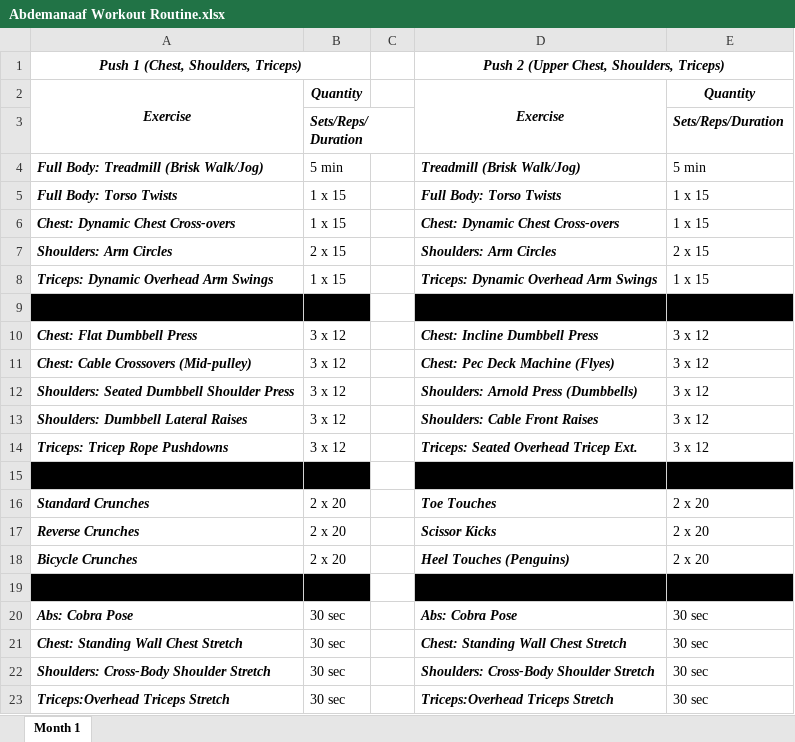
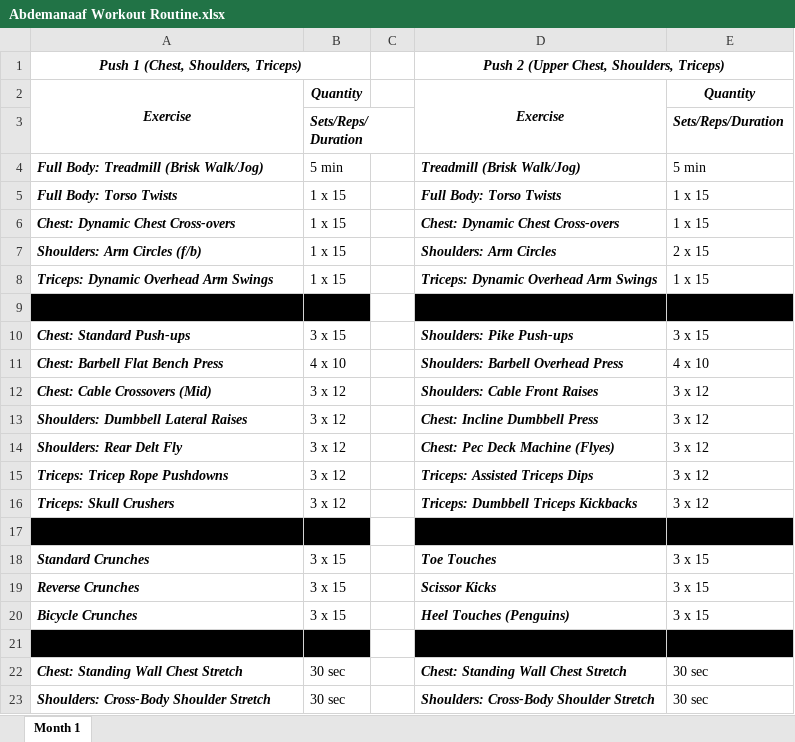
Before and after one commit to default741/workout-routine, an Excel workbook: docs/Abdemanaaf Workout Routine.xlsx, sheet Month 1, drawn as a sheet; only a part is shown; the shorter side is filled out with more unchanged rows; values as stored, in another font and other column widths than the file's, no borders; charts and pictures not drawn; removed rows and columns are numbered as before the commit, all else as after; the diff covers the shown part only; the diff names each change by its address in the sheet, - before the commit and + after, or states it on an @@ line.

Commit message:
feat: add WorkoutTimer component for managing workout sessions
- Implemented WorkoutTimer component to handle workout start, finish, and display elapsed time.
- Updated abdemanaaf workout routine with new exercises and structure.
- Introduced bodyMetrics utility functions for BMI calculation and weight entry management.
- Added CSV export/import functionality for workout data.
- Enhanced session management with active session tracking and history recording.
- Updated storage keys for new session and body metrics data.
- Created useElapsedTime hook for live elapsed time tracking.
- Refactored weekday utility to build a dynamic weekday map based on workout days.
- Expanded workout types to include ActiveSession and BodyMetrics interfaces.

```diff
--- a/docs/Abdemanaaf Workout Routine.xlsx (sheet Month 1)
+++ b/docs/Abdemanaaf Workout Routine.xlsx (sheet Month 1)
-A7: Shoulders: Arm Circles
+A7: Shoulders: Arm Circles (f/b)
-B7: 2 x 15
+B7: 1 x 15
-row 10: Chest: Flat Dumbbell Press | 3 x 12 |  | Chest: Incline Dumbbell Press | 3 x 12
+row 10: Chest: Standard Push-ups | 3 x 15 |  | Shoulders: Pike Push-ups | 3 x 15
+row 11: Chest: Barbell Flat Bench Press | 4 x 10 |  | Shoulders: Barbell Overhead Press | 4 x 10
-A12: Chest: Cable Crossovers (Mid-pulley)
+A12: Chest: Cable Crossovers (Mid)
-D12: Chest: Pec Deck Machine (Flyes)
+D12: Shoulders: Cable Front Raises
-row 12: Shoulders: Seated Dumbbell Shoulder Press | 3 x 12 |  | Shoulders: Arnold Press (Dumbbells) | 3 x 12
-D13: Shoulders: Cable Front Raises
+D13: Chest: Incline Dumbbell Press
+row 14: Shoulders: Rear Delt Fly | 3 x 12 |  | Chest: Pec Deck Machine (Flyes) | 3 x 12
-D15: Triceps: Seated Overhead Tricep Ext.
+D15: Triceps: Assisted Triceps Dips
+row 16: Triceps: Skull Crushers | 3 x 12 |  | Triceps: Dumbbell Triceps Kickbacks | 3 x 12
-B18:B20: 2 x 20
+B18:B20: 3 x 15
-E18:E20: 2 x 20
+E18:E20: 3 x 15
-row 20: Abs: Cobra Pose | 30 sec |  | Abs: Cobra Pose | 30 sec
```
Also changed, not shown: 4 added rows, 1 removed row and 40 edited cells elsewhere in this sheet, charts or pictures, 17 other files.
